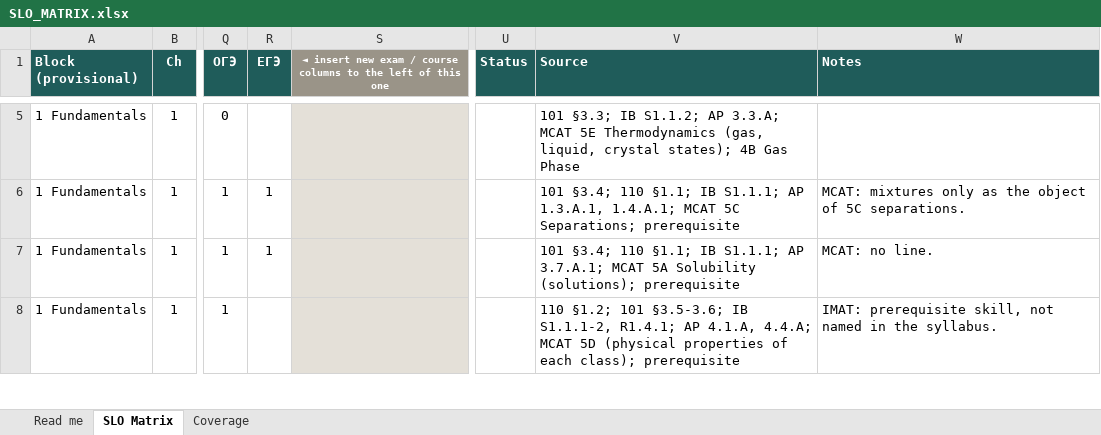
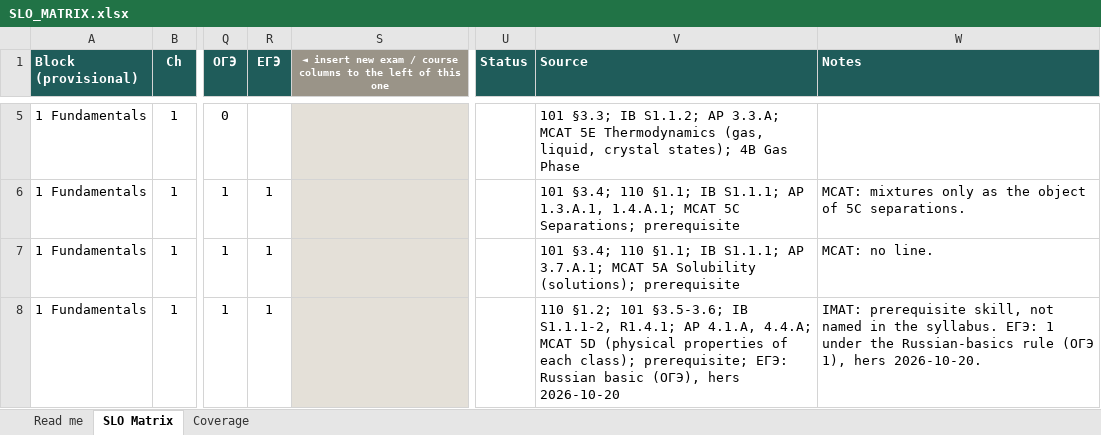
Before and after one commit to chem-coder/chem-games, an Excel workbook: documentation/slo-matrix/SLO_MATRIX.xlsx, sheet SLO Matrix, drawn as a sheet; only a part is shown, gaps mark what is left out; values as stored, in another font and other column widths than the file's, no borders; conditional formats not drawn; the diff covers the shown part only; the diff names each change by its address in the sheet, - before the commit and + after, or states it on an @@ line.

```diff
--- a/documentation/slo-matrix/SLO_MATRIX.xlsx (sheet SLO Matrix)
+++ b/documentation/slo-matrix/SLO_MATRIX.xlsx (sheet SLO Matrix)
-R8 (ЕГЭ): (empty)
+R8 (ЕГЭ): 1
-V8 (Source): …each class); prerequisite
+V8 (Source): …each class); prerequisite; ЕГЭ: Russian basic (ОГЭ), hers 2026-10-20
-W8 (Notes): …the syllabus.
+W8 (Notes): …the syllabus. ЕГЭ: 1 under the Russian-basics rule (ОГЭ 1), hers 2026-10-20.
```
Also changed, not shown: 30 edited cells elsewhere in this sheet, 2 other files.
